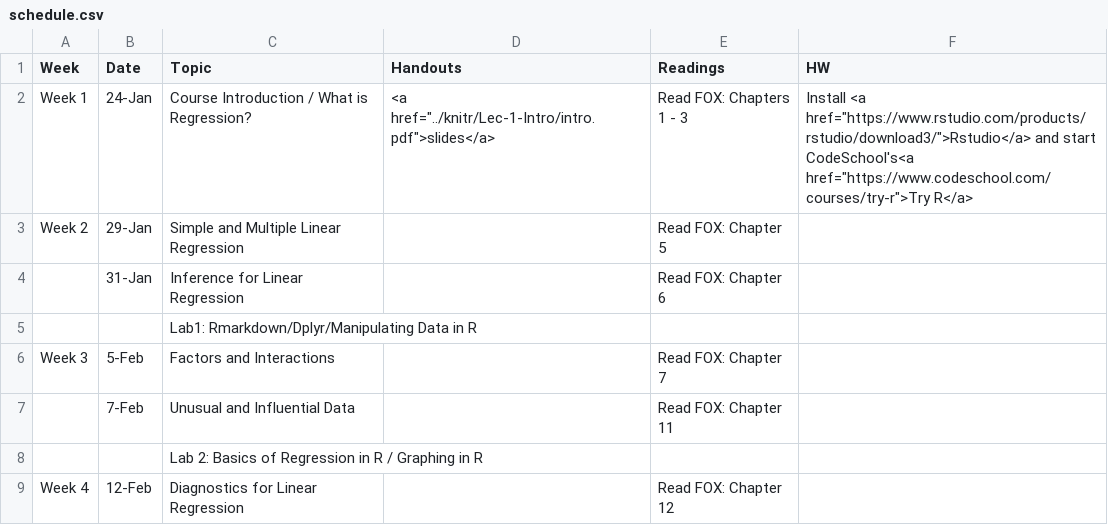
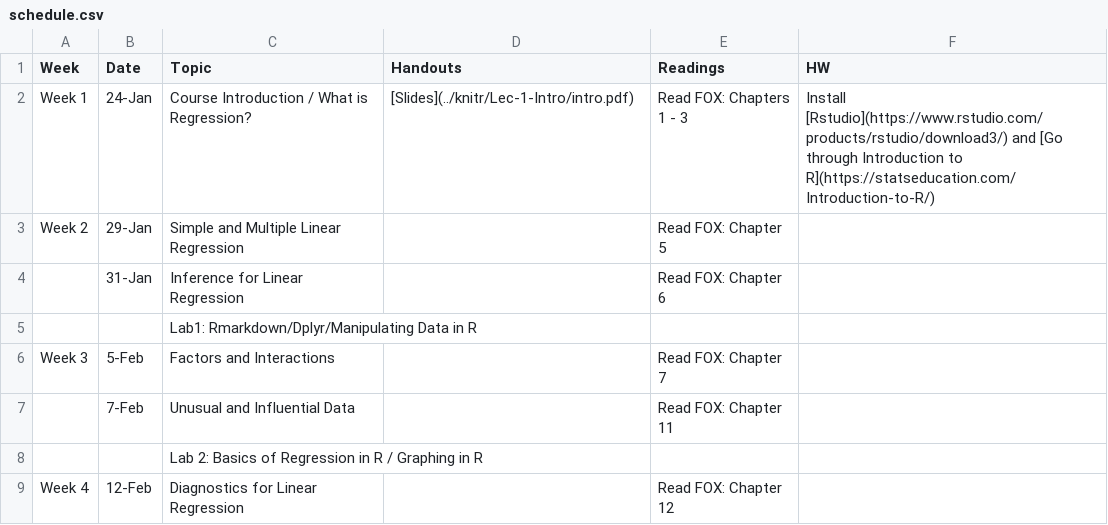
Before and after one commit to php-1511-2511/php-1511-2511.github.io, a CSV file: _csv/schedule.csv, drawn as a sheet; only a part is shown.

Commit message:
schedule

```diff
--- a/_csv/schedule.csv
+++ b/_csv/schedule.csv
@@ -1,3 +1,3 @@
 Week,Date,Topic,Handouts,Readings,HW
-Week 1,24-Jan,Course Introduction / What is Regression?,"<a href=""../knitr/Lec-1-Intro/intro.pdf"">slides</a>  ",Read  FOX: Chapters 1 - 3,"Install <a href=""https://www.rstudio.com/products/rstudio/download3/"">Rstudio</a> and start CodeSchool's<a href=""https://www.codeschool.com/courses/try-r"">Try R</a>"
+Week 1,24-Jan,Course Introduction / What is Regression?,[Slides](../knitr/Lec-1-Intro/intro.pdf),Read  FOX: Chapters 1 - 3,Install [Rstudio](https://www.rstudio.com/products/rstudio/download3/) and [Go through Introduction to R](https://statseducation.com/Introduction-to-R/)
 Week 2,29-Jan,Simple and Multiple Linear Regression,,Read  FOX: Chapter 5,
```
Also changed, not shown: 3 other files.
